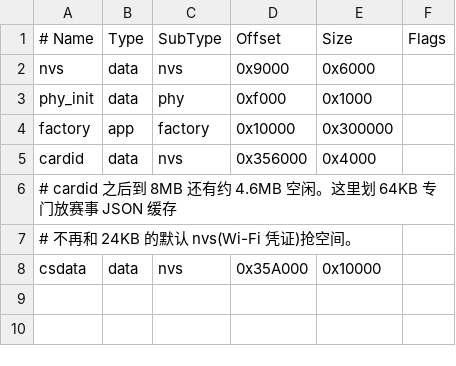
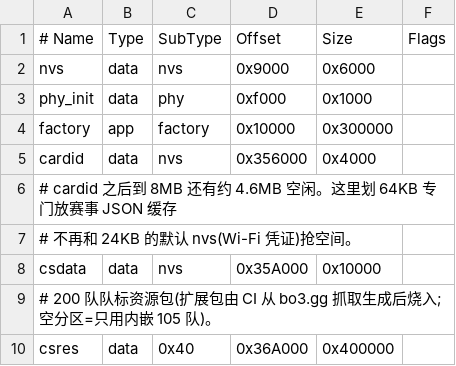
Before and after one commit to xiaohuya520/csboard, a CSV file: partitions.csv, drawn as a sheet.

Commit message:
feat(niko): new key map, real avatar+QR portal, falcons-only history, csres pack for top-200 logos

```diff
--- a/partitions.csv
+++ b/partitions.csv
@@ -8 +8,3 @@ cardid,   data, nvs,     0x356000, 0x4000,
 csdata,   data, nvs,     0x35A000, 0x10000,
+# 200 队队标资源包(扩展包由 CI 从 bo3.gg 抓取生成后烧入;空分区=只用内嵌 105 队)。
+csres,    data, 0x40,    0x36A000, 0x400000,
```
